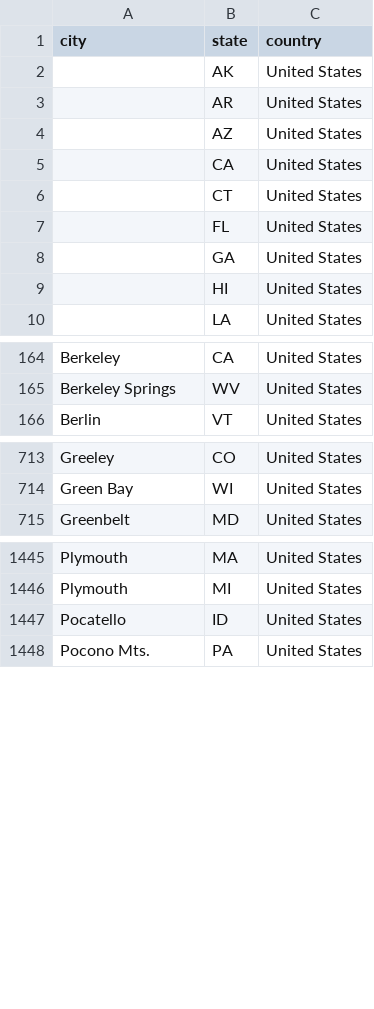
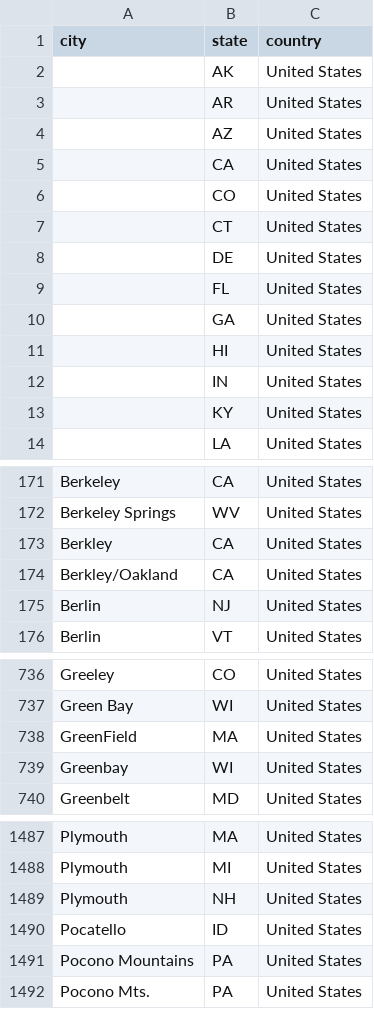
Before and after one commit to regan008/MGG-LC-Data, a CSV file: data-processing-files/unique-cities-cleaning.csv, drawn as a sheet; only a part is shown, gaps mark what is left out; the diff covers the shown part only; the diff names each change by its address in the sheet, - before the commit and + after, or states it on an @@ line.

```diff
--- a/data-processing-files/unique-cities-cleaning.csv
+++ b/data-processing-files/unique-cities-cleaning.csv
+row 6:  | CO | United States
+row 8:  | DE | United States
+row 12:  | IN | United States
+row 13:  | KY | United States
+row 173: Berkley | CA | United States
+row 174: Berkley/Oakland | CA | United States
+row 175: Berlin | NJ | United States
+row 738: GreenField | MA | United States
+row 739: Greenbay | WI | United States
+row 1489: Plymouth | NH | United States
+row 1491: Pocono Mountains | PA | United States
```
Also changed, not shown: 54 added rows elsewhere in this file, data-processing-files/unique-cities-replacements.csv, final-output-data/bd-ranks.csv, 10 other files.
